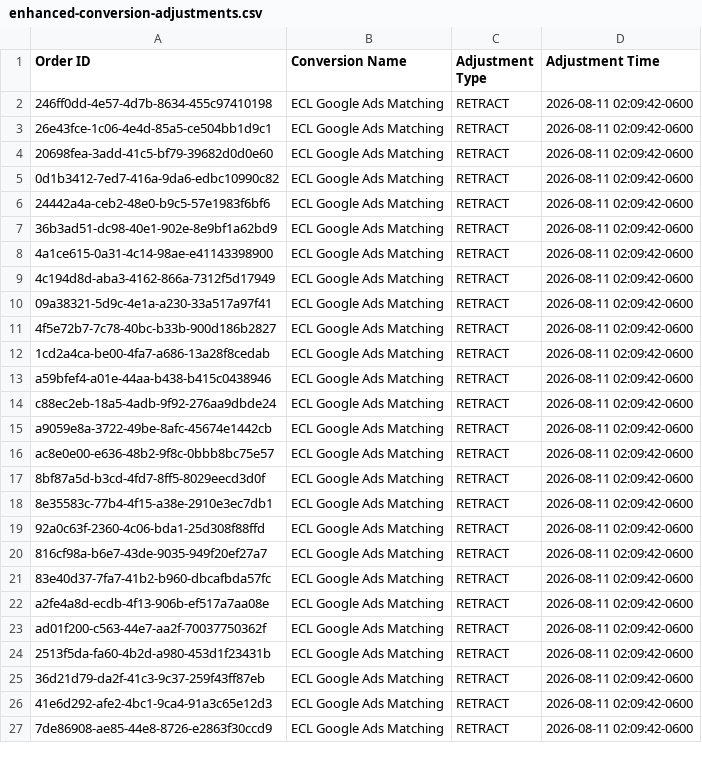
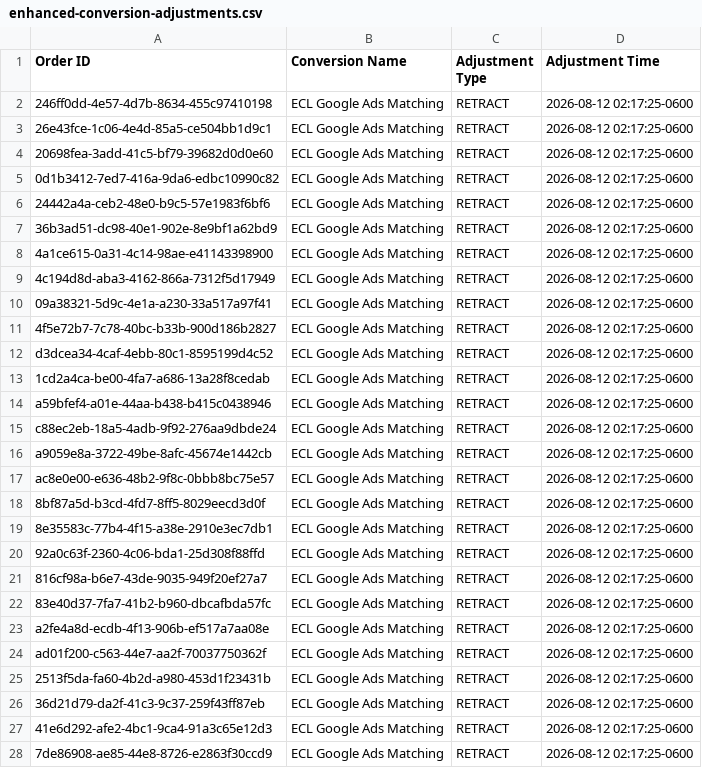
Before and after one commit to warmregards/Endoscopia-del-Mayab, a CSV file: data/enhanced-conversion-adjustments.csv, drawn as a sheet; only a part is shown; the diff covers the shown part only.

```diff
--- a/data/enhanced-conversion-adjustments.csv
+++ b/data/enhanced-conversion-adjustments.csv
@@ -1,27 +1,28 @@
 Order ID,Conversion Name,Adjustment Type,Adjustment Time
-246ff0dd-4e57-4d7b-8634-455c97410198,ECL Google Ads Matching,RETRACT,2026-08-11 02:09:42-0600
-26e43fce-1c06-4e4d-85a5-ce504bb1d9c1,ECL Google Ads Matching,RETRACT,2026-08-11 02:09:42-0600
-20698fea-3add-41c5-bf79-39682d0d0e60,ECL Google Ads Matching,RETRACT,2026-08-11 02:09:42-0600
-0d1b3412-7ed7-416a-9da6-edbc10990c82,ECL Google Ads Matching,RETRACT,2026-08-11 02:09:42-0600
-24442a4a-ceb2-48e0-b9c5-57e1983f6bf6,ECL Google Ads Matching,RETRACT,2026-08-11 02:09:42-0600
-36b3ad51-dc98-40e1-902e-8e9bf1a62bd9,ECL Google Ads Matching,RETRACT,2026-08-11 02:09:42-0600
-4a1ce615-0a31-4c14-98ae-e41143398900,ECL Google Ads Matching,RETRACT,2026-08-11 02:09:42-0600
-4c194d8d-aba3-4162-866a-7312f5d17949,ECL Google Ads Matching,RETRACT,2026-08-11 02:09:42-0600
-09a38321-5d9c-4e1a-a230-33a517a97f41,ECL Google Ads Matching,RETRACT,2026-08-11 02:09:42-0600
-4f5e72b7-7c78-40bc-b33b-900d186b2827,ECL Google Ads Matching,RETRACT,2026-08-11 02:09:42-0600
-1cd2a4ca-be00-4fa7-a686-13a28f8cedab,ECL Google Ads Matching,RETRACT,2026-08-11 02:09:42-0600
-a59bfef4-a01e-44aa-b438-b415c0438946,ECL Google Ads Matching,RETRACT,2026-08-11 02:09:42-0600
-c88ec2eb-18a5-4adb-9f92-276aa9dbde24,ECL Google Ads Matching,RETRACT,2026-08-11 02:09:42-0600
-a9059e8a-3722-49be-8afc-45674e1442cb,ECL Google Ads Matching,RETRACT,2026-08-11 02:09:42-0600
-ac8e0e00-e636-48b2-9f8c-0bbb8bc75e57,ECL Google Ads Matching,RETRACT,2026-08-11 02:09:42-0600
-8bf87a5d-b3cd-4fd7-8ff5-8029eecd3d0f,ECL Google Ads Matching,RETRACT,2026-08-11 02:09:42-0600
-8e35583c-77b4-4f15-a38e-2910e3ec7db1,ECL Google Ads Matching,RETRACT,2026-08-11 02:09:42-0600
-92a0c63f-2360-4c06-bda1-25d308f88ffd,ECL Google Ads Matching,RETRACT,2026-08-11 02:09:42-0600
-816cf98a-b6e7-43de-9035-949f20ef27a7,ECL Google Ads Matching,RETRACT,2026-08-11 02:09:42-0600
-83e40d37-7fa7-41b2-b960-dbcafbda57fc,ECL Google Ads Matching,RETRACT,2026-08-11 02:09:42-0600
-a2fe4a8d-ecdb-4f13-906b-ef517a7aa08e,ECL Google Ads Matching,RETRACT,2026-08-11 02:09:42-0600
-ad01f200-c563-44e7-aa2f-70037750362f,ECL Google Ads Matching,RETRACT,2026-08-11 02:09:42-0600
-2513f5da-fa60-4b2d-a980-453d1f23431b,ECL Google Ads Matching,RETRACT,2026-08-11 02:09:42-0600
-36d21d79-da2f-41c3-9c37-259f43ff87eb,ECL Google Ads Matching,RETRACT,2026-08-11 02:09:42-0600
-41e6d292-afe2-4bc1-9ca4-91a3c65e12d3,ECL Google Ads Matching,RETRACT,2026-08-11 02:09:42-0600
-7de86908-ae85-44e8-8726-e2863f30ccd9,ECL Google Ads Matching,RETRACT,2026-08-11 02:09:42-0600
+246ff0dd-4e57-4d7b-8634-455c97410198,ECL Google Ads Matching,RETRACT,2026-08-12 02:17:25-0600
+26e43fce-1c06-4e4d-85a5-ce504bb1d9c1,ECL Google Ads Matching,RETRACT,2026-08-12 02:17:25-0600
+20698fea-3add-41c5-bf79-39682d0d0e60,ECL Google Ads Matching,RETRACT,2026-08-12 02:17:25-0600
+0d1b3412-7ed7-416a-9da6-edbc10990c82,ECL Google Ads Matching,RETRACT,2026-08-12 02:17:25-0600
+24442a4a-ceb2-48e0-b9c5-57e1983f6bf6,ECL Google Ads Matching,RETRACT,2026-08-12 02:17:25-0600
+36b3ad51-dc98-40e1-902e-8e9bf1a62bd9,ECL Google Ads Matching,RETRACT,2026-08-12 02:17:25-0600
+4a1ce615-0a31-4c14-98ae-e41143398900,ECL Google Ads Matching,RETRACT,2026-08-12 02:17:25-0600
+4c194d8d-aba3-4162-866a-7312f5d17949,ECL Google Ads Matching,RETRACT,2026-08-12 02:17:25-0600
+09a38321-5d9c-4e1a-a230-33a517a97f41,ECL Google Ads Matching,RETRACT,2026-08-12 02:17:25-0600
+4f5e72b7-7c78-40bc-b33b-900d186b2827,ECL Google Ads Matching,RETRACT,2026-08-12 02:17:25-0600
+d3dcea34-4caf-4ebb-80c1-8595199d4c52,ECL Google Ads Matching,RETRACT,2026-08-12 02:17:25-0600
+1cd2a4ca-be00-4fa7-a686-13a28f8cedab,ECL Google Ads Matching,RETRACT,2026-08-12 02:17:25-0600
+a59bfef4-a01e-44aa-b438-b415c0438946,ECL Google Ads Matching,RETRACT,2026-08-12 02:17:25-0600
+c88ec2eb-18a5-4adb-9f92-276aa9dbde24,ECL Google Ads Matching,RETRACT,2026-08-12 02:17:25-0600
+a9059e8a-3722-49be-8afc-45674e1442cb,ECL Google Ads Matching,RETRACT,2026-08-12 02:17:25-0600
+ac8e0e00-e636-48b2-9f8c-0bbb8bc75e57,ECL Google Ads Matching,RETRACT,2026-08-12 02:17:25-0600
+8bf87a5d-b3cd-4fd7-8ff5-8029eecd3d0f,ECL Google Ads Matching,RETRACT,2026-08-12 02:17:25-0600
+8e35583c-77b4-4f15-a38e-2910e3ec7db1,ECL Google Ads Matching,RETRACT,2026-08-12 02:17:25-0600
+92a0c63f-2360-4c06-bda1-25d308f88ffd,ECL Google Ads Matching,RETRACT,2026-08-12 02:17:25-0600
+816cf98a-b6e7-43de-9035-949f20ef27a7,ECL Google Ads Matching,RETRACT,2026-08-12 02:17:25-0600
+83e40d37-7fa7-41b2-b960-dbcafbda57fc,ECL Google Ads Matching,RETRACT,2026-08-12 02:17:25-0600
+a2fe4a8d-ecdb-4f13-906b-ef517a7aa08e,ECL Google Ads Matching,RETRACT,2026-08-12 02:17:25-0600
+ad01f200-c563-44e7-aa2f-70037750362f,ECL Google Ads Matching,RETRACT,2026-08-12 02:17:25-0600
+2513f5da-fa60-4b2d-a980-453d1f23431b,ECL Google Ads Matching,RETRACT,2026-08-12 02:17:25-0600
+36d21d79-da2f-41c3-9c37-259f43ff87eb,ECL Google Ads Matching,RETRACT,2026-08-12 02:17:25-0600
+41e6d292-afe2-4bc1-9ca4-91a3c65e12d3,ECL Google Ads Matching,RETRACT,2026-08-12 02:17:25-0600
+7de86908-ae85-44e8-8726-e2863f30ccd9,ECL Google Ads Matching,RETRACT,2026-08-12 02:17:25-0600
```
Also changed, not shown: 1 added row, 2 removed rows and 39 edited cells elsewhere in this file, data/enhanced-conversions.csv, data/offline-conversion-retractions.csv, 1 other file.
